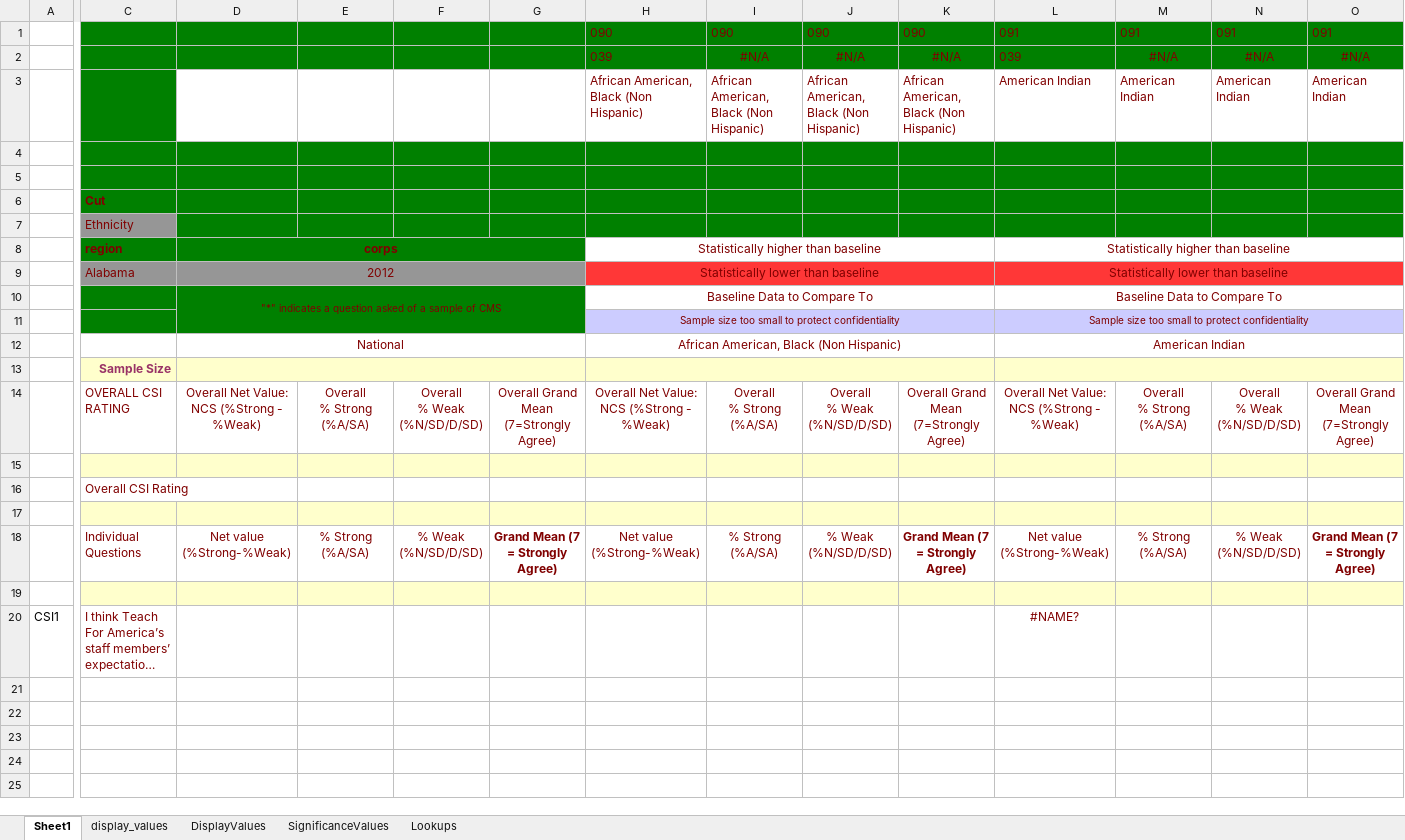
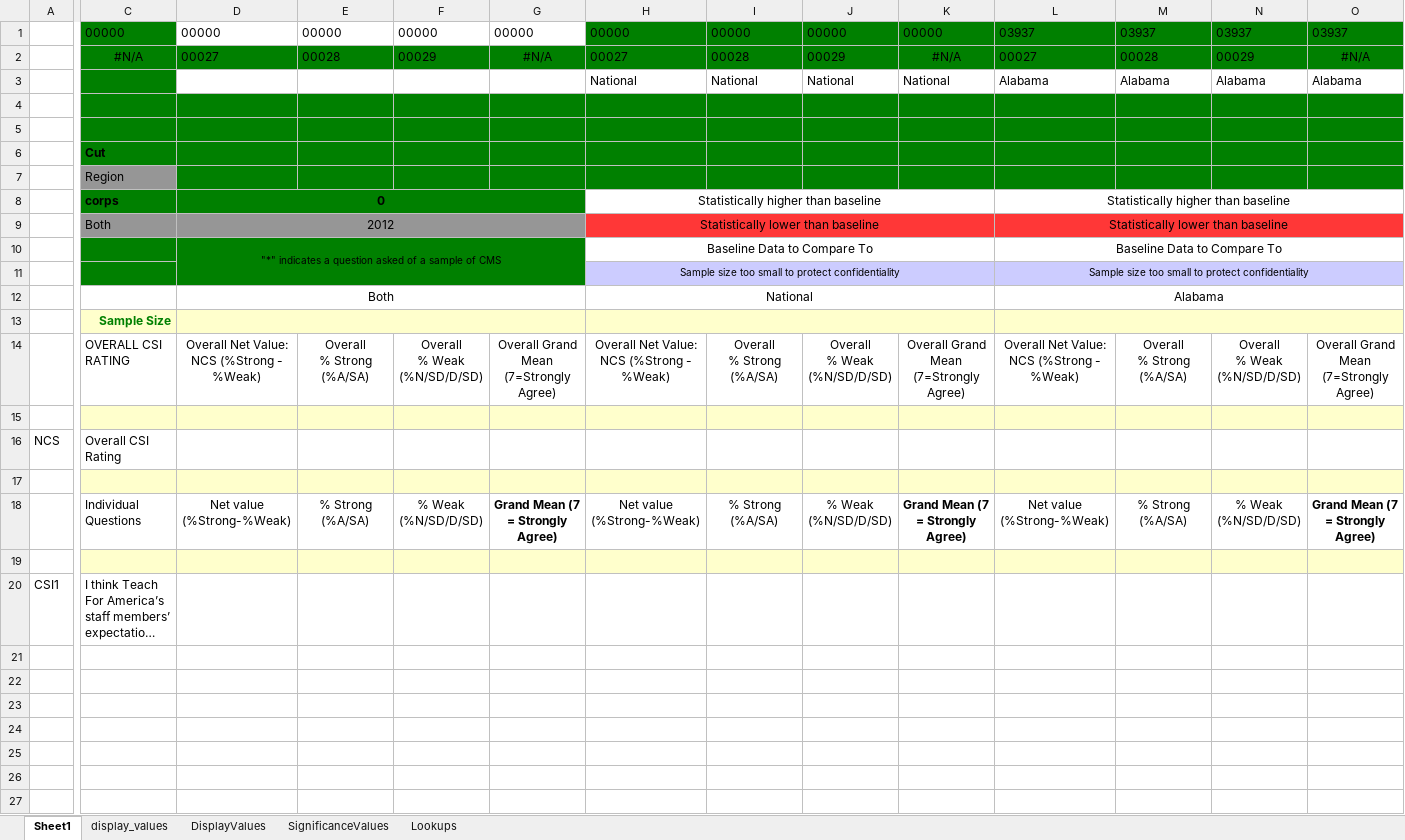
Before and after one commit to mr-mcox/Survey-Reporting-System, an Excel workbook: SRS.dashboard.template.xlsx, sheet Sheet1, drawn as a sheet; only a part is shown, gaps mark what is left out; long unchanged cells end in …; values as stored, in another font and other column widths than the file's, no borders; removed rows and columns are numbered as before the commit, all else as after; rows hold the shown columns only; the diff covers the shown part only; the diff names each change by its address in the sheet, - before the commit and + after, or states it on an @@ line.

```diff
--- a/SRS.dashboard.template.xlsx (sheet Sheet1)
+++ b/SRS.dashboard.template.xlsx (sheet Sheet1)
-row 1:  |  |  |  |  |  | 090 | 090 | 090 | 090 | 091 | 091 | 091 | 091
-row 2:  |  |  |  |  |  | 039 | #N/A | #N/A | #N/A | 039 | #N/A | #N/A | #N/A
-row 3:  |  |  |  |  |  | African American, Black (Non Hispanic) | African American, Black (Non Hispanic) | African American, Black (Non Hispanic) | African American, Black (Non Hispanic) | American Indian | American Indian | American Indian | American Indian
+row 1:  | 00000 | 00000 | 00000 | 00000 | 00000 | 00000 | 00000 | 00000 | 00000 | 03937 | 03937 | 03937 | 03937
+row 2:  | #N/A | 00027 | 00028 | 00029 | #N/A | 00027 | 00028 | 00029 | #N/A | 00027 | 00028 | 00029 | #N/A
+row 3:  |  |  |  |  |  | National | National | National | National | Alabama | Alabama | Alabama | Alabama
-C6:C7 text colour: #800000
+C6:C7 text colour: black
-C7: Ethnicity
+C7: Region
-C8: region
+C8: corps
-C8:D9 text colour: #800000
+C8:D9 text colour: black
-D8: corps
+D8: 0
-H8:H11 text colour: #800000
+H8:H11 text colour: black
-L8:L11 text colour: #800000
+L8:L11 text colour: black
-C9: Alabama
+C9: Both
-D10 text colour: #800000
+D10 text colour: black
-row 12:  |  | National |  |  |  | African American, Black (Non Hispanic) |  |  |  | American Indian
+row 12:  |  | Both |  |  |  | National |  |  |  | Alabama
-C13 text colour: #993366
+C13 text colour: #008000
-C14:O14 text colour: #800000
+C14:O14 text colour: black
-row 16:  | Overall CSI Rating
+row 16: NCS | Overall CSI Rating
-C18:O18 text colour: #800000
+C18:O18 text colour: black
-C20 text colour: #800000
+C20 text colour: black
-L20: #NAME?
+L20: (empty)
+row 21: (empty)
+row 22: (empty)
+row 23: (empty)
+row 24: (empty)
+row 25: (empty)
+row 26: (empty)
+row 27: (empty)
```
Also changed, not shown: 124 added rows and 1 edited cell elsewhere in this sheet, sheet SignificanceValues, sheet DisplayValues, sheet Lookups, 4 other files.
